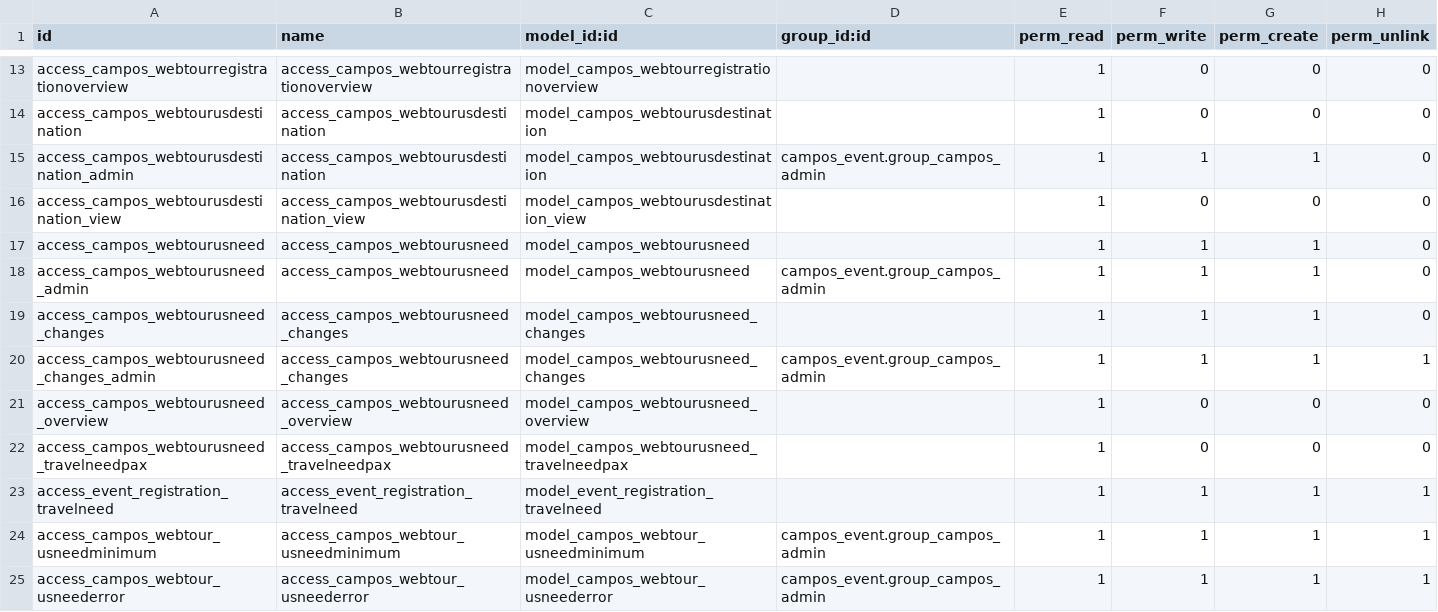
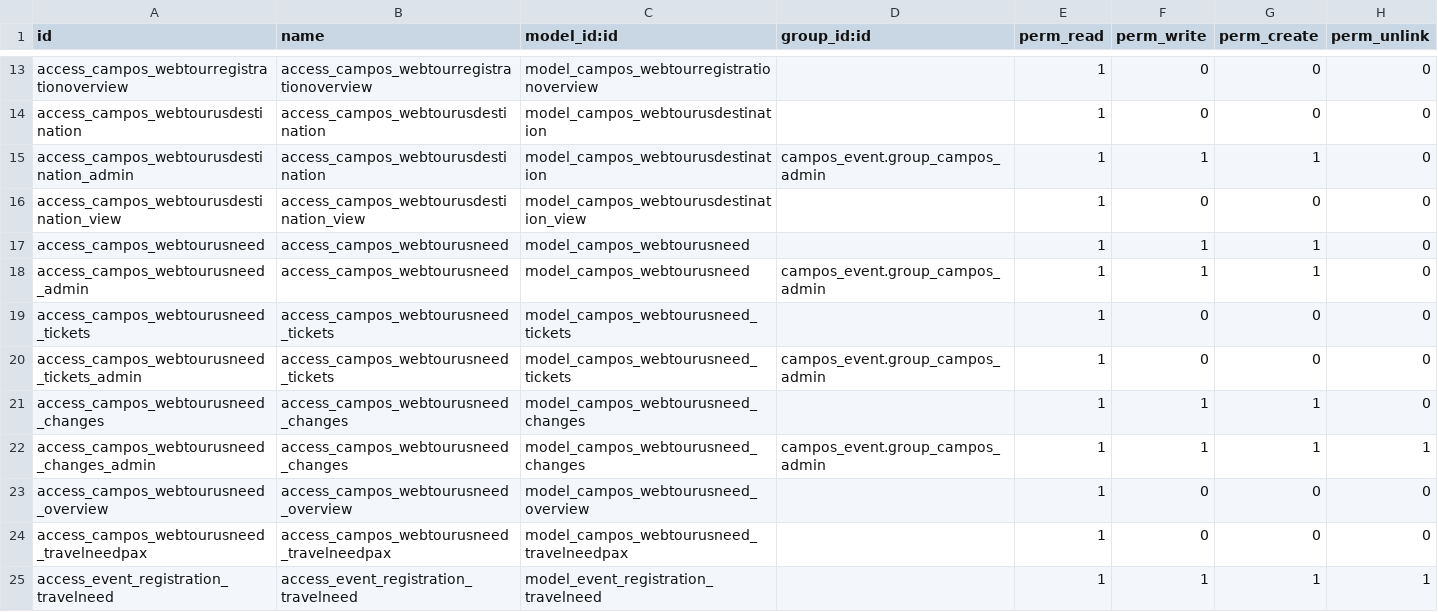
Before and after one commit to sl2017/campos, a CSV file: campos_transportation/security/ir.model.access.csv, drawn as a sheet; only a part is shown, gaps mark what is left out; the shorter side is filled out with more unchanged rows; the diff names each change by its address in the sheet, - before the commit and + after, or states it on an @@ line.

Commit message:
Tickets added to Groups Admin view

```diff
--- a/campos_transportation/security/ir.model.access.csv
+++ b/campos_transportation/security/ir.model.access.csv
+row 19: access_campos_webtourusneed_tickets | access_campos_webtourusneed_tickets | model_campos_webtourusneed_tickets |  | 1 | 0 | 0 | 0
+row 20: access_campos_webtourusneed_tickets_admin | access_campos_webtourusneed_tickets | model_campos_webtourusneed_tickets | campos_event.group_campos_admin | 1 | 0 | 0 | 0
```
Also changed, not shown: 4 other files.
